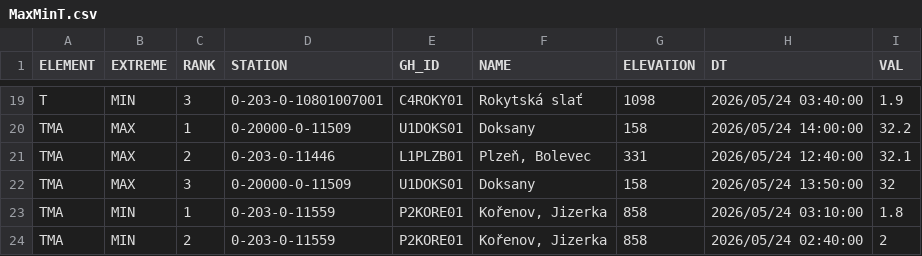
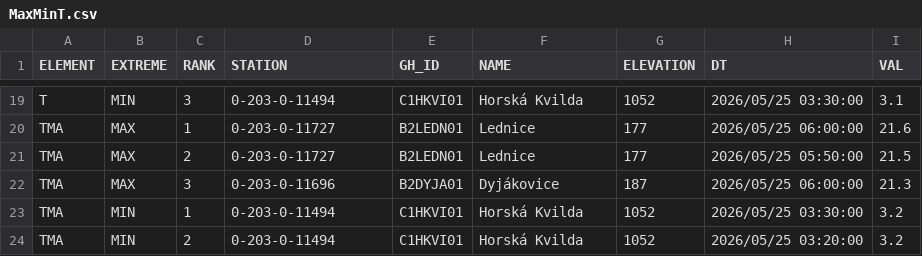
Before and after one commit to RadimTol/OpenData, a CSV file: MaxMinT.csv, drawn as a sheet; only a part is shown, gaps mark what is left out; the diff covers the shown part only.

```diff
--- a/MaxMinT.csv
+++ b/MaxMinT.csv
@@ -19,6 +19,6 @@
-"T","MIN",3,"0-203-0-10801007001","C4ROKY01","Rokytská slať",1098,"2026/05/24 03:40:00",1.9
-"TMA","MAX",1,"0-20000-0-11509","U1DOKS01","Doksany",158,"2026/05/24 14:00:00",32.2
-"TMA","MAX",2,"0-203-0-11446","L1PLZB01","Plzeň, Bolevec",331,"2026/05/24 12:40:00",32.1
-"TMA","MAX",3,"0-20000-0-11509","U1DOKS01","Doksany",158,"2026/05/24 13:50:00",32
-"TMA","MIN",1,"0-203-0-11559","P2KORE01","Kořenov, Jizerka",858,"2026/05/24 03:10:00",1.8
-"TMA","MIN",2,"0-203-0-11559","P2KORE01","Kořenov, Jizerka",858,"2026/05/24 02:40:00",2
+"T","MIN",3,"0-203-0-11494","C1HKVI01","Horská Kvilda",1052,"2026/05/25 03:30:00",3.1
+"TMA","MAX",1,"0-203-0-11727","B2LEDN01","Lednice",177,"2026/05/25 06:00:00",21.6
+"TMA","MAX",2,"0-203-0-11727","B2LEDN01","Lednice",177,"2026/05/25 05:50:00",21.5
+"TMA","MAX",3,"0-203-0-11696","B2DYJA01","Dyjákovice",187,"2026/05/25 06:00:00",21.3
+"TMA","MIN",1,"0-203-0-11494","C1HKVI01","Horská Kvilda",1052,"2026/05/25 03:30:00",3.2
+"TMA","MIN",2,"0-203-0-11494","C1HKVI01","Horská Kvilda",1052,"2026/05/25 03:20:00",3.2
```
Also changed, not shown: 106 edited cells elsewhere in this file.
